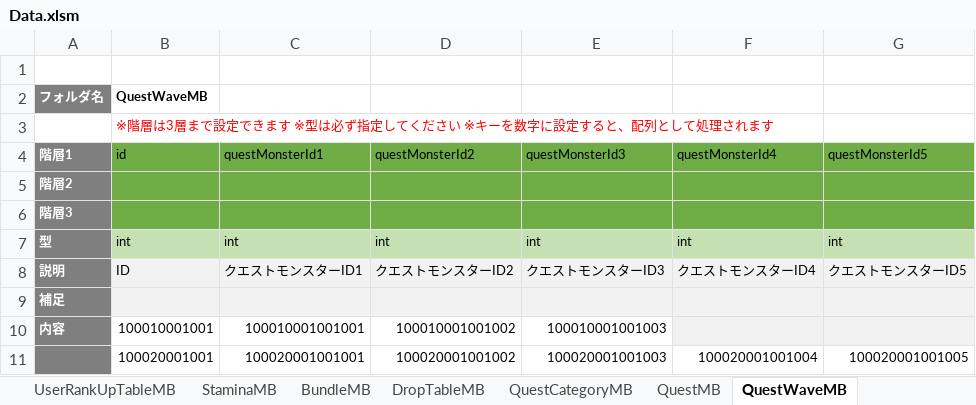
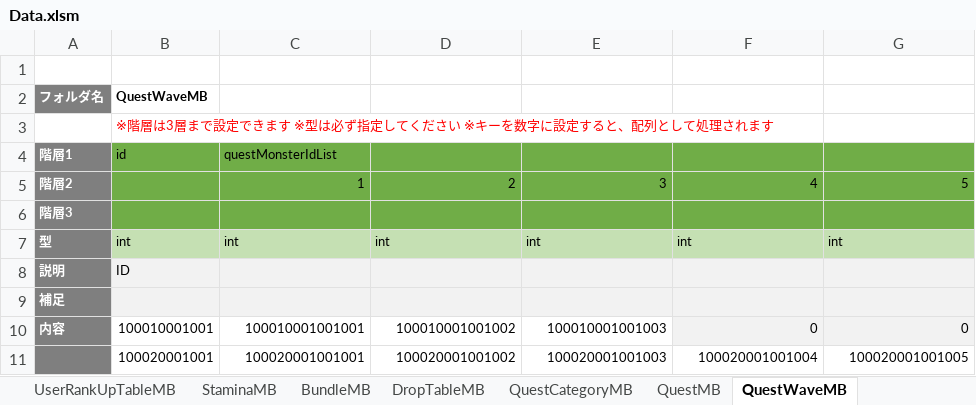
Before and after one commit to kimkimkimkimkim/PuzzleMonster, an Excel workbook: Assets/PlayFabData/Excel/Data.xlsm, sheet QuestWaveMB, drawn as a sheet; values as stored, in another font and other column widths than the file's, no borders; charts and pictures not drawn; the diff names each change by its address in the sheet, - before the commit and + after, or states it on an @@ line.

```diff
--- a/Assets/PlayFabData/Excel/Data.xlsm (sheet QuestWaveMB)
+++ b/Assets/PlayFabData/Excel/Data.xlsm (sheet QuestWaveMB)
-C4: questMonsterId1
+C4: questMonsterIdList
-D4: questMonsterId2
+D4: (empty)
-E4: questMonsterId3
+E4: (empty)
-F4: questMonsterId4
+F4: (empty)
-G4: questMonsterId5
+G4: (empty)
-C5: (empty)
+C5: 1
-D5: (empty)
+D5: 2
-E5: (empty)
+E5: 3
-F5: (empty)
+F5: 4
-G5: (empty)
+G5: 5
-C8: クエストモンスターID1
+C8: (empty)
-D8: クエストモンスターID2
+D8: (empty)
-E8: クエストモンスターID3
+E8: (empty)
-F8: クエストモンスターID4
+F8: (empty)
-G8: クエストモンスターID5
+G8: (empty)
-F10: (empty)
+F10: 0
-G10: (empty)
+G10: 0
```
Also changed, not shown: charts or pictures, 15 other files.
